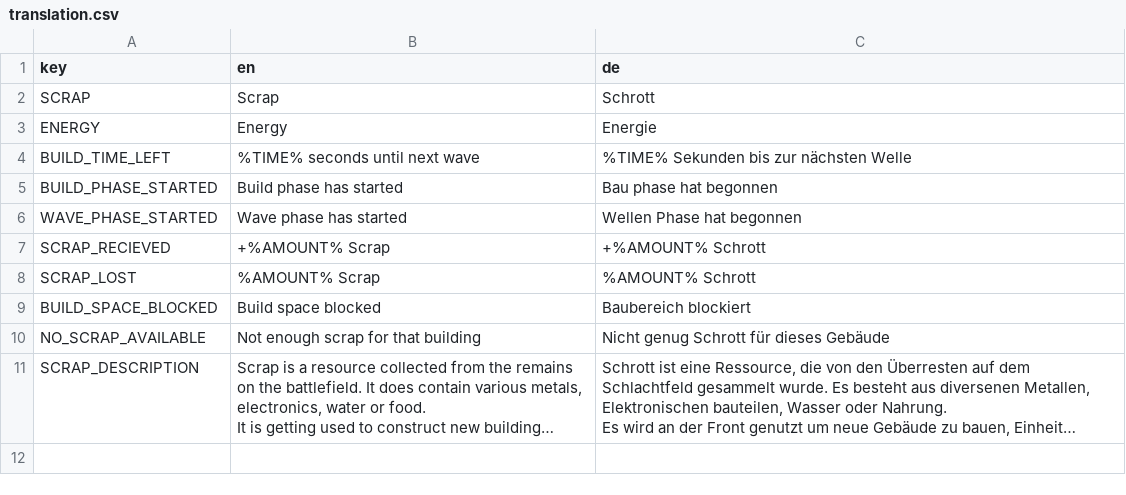
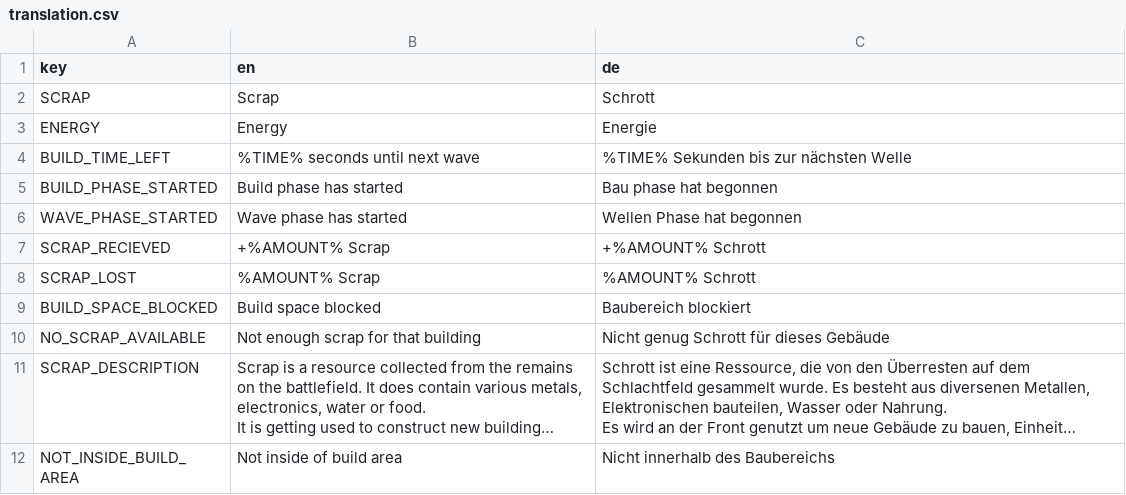
Before and after one commit to D-Generation-S/shatterpoint, a CSV file: translation.csv, drawn as a sheet; long unchanged cells end in …; the diff names each change by its address in the sheet, - before the commit and + after, or states it on an @@ line.

Commit message:
feat: improve build mode
Add more validations if building can be placed
Add new function suite to verify if you can place a building.
Refactor build mode to contain less code, using the new function suite
instead.
Add additional translations for build area blocked messages

```diff
--- a/translation.csv
+++ b/translation.csv
+row 12: NOT_INSIDE_BUILD_AREA | Not inside of build area | Nicht innerhalb des Baubereichs
```
Also changed, not shown: 14 other files.
